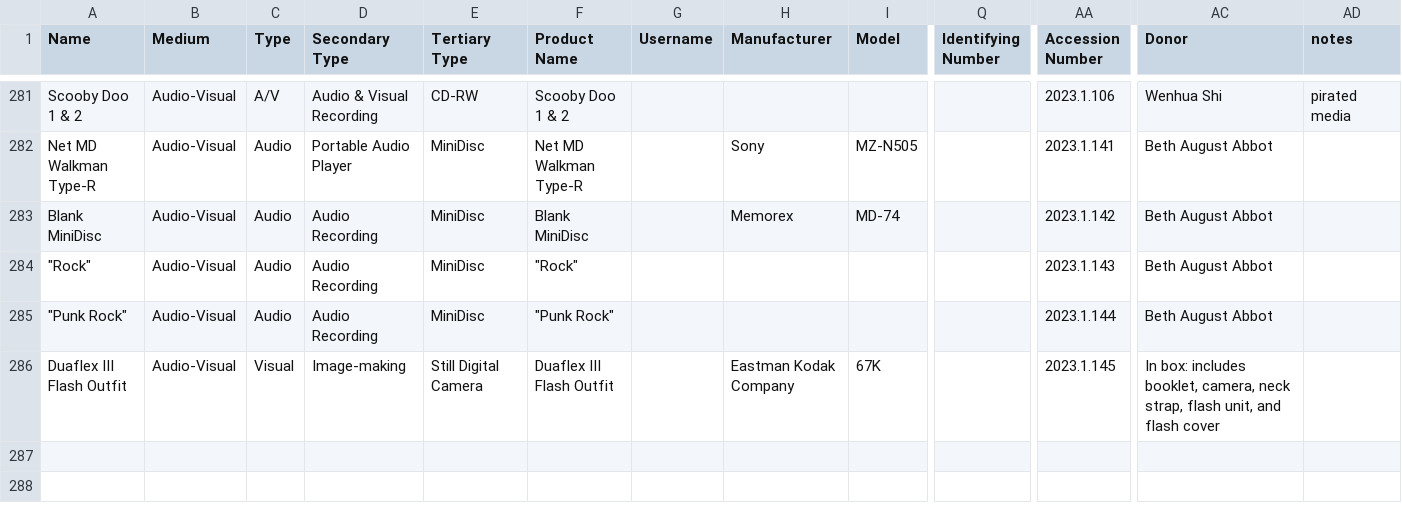
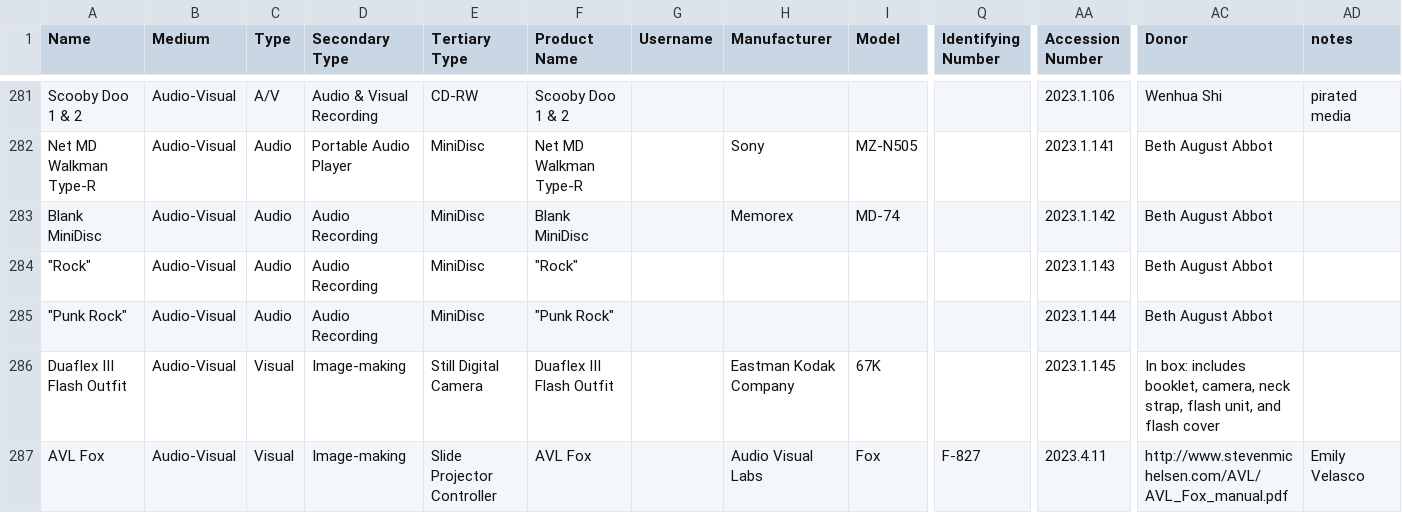
Before and after one commit to MediaArchaeologyLab/catalogue, a CSV file: Audio-Visual.csv, drawn as a sheet; only a part is shown, gaps mark what is left out; rows hold the shown columns only; the diff names each change by its address in the sheet, - before the commit and + after, or states it on an @@ line.

```diff
--- a/Audio-Visual.csv
+++ b/Audio-Visual.csv
+row 287: AVL Fox | Audio-Visual | Visual | Image-making | Slide Projector Controller | AVL Fox |  | Audio Visual Labs | Fox | F-827 | 2023.4.11 | http://www.stevenmichelsen.com/AVL/AVL_Fox_manual.pdf | Emily Velasco
```
Also changed, not shown: Hardware.csv, Software.csv, 1 other file.
